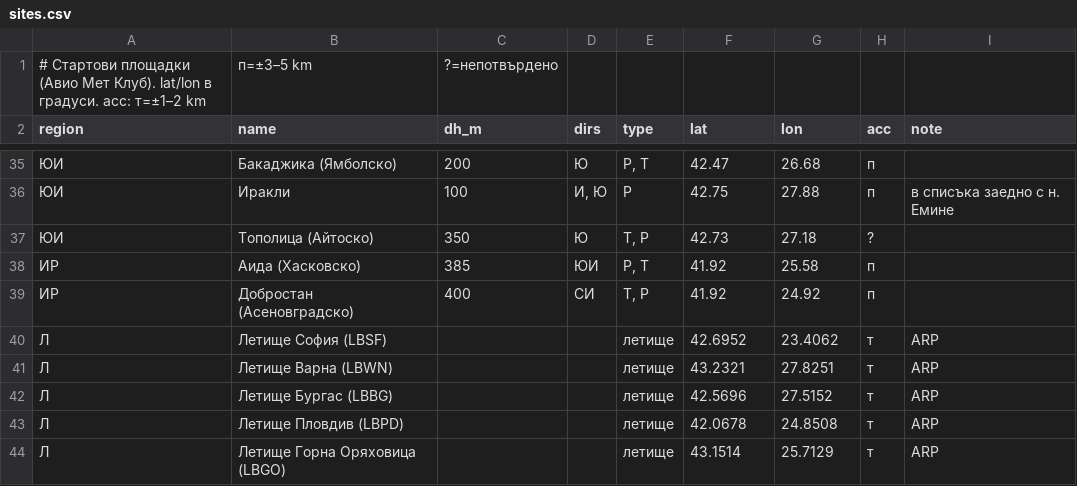
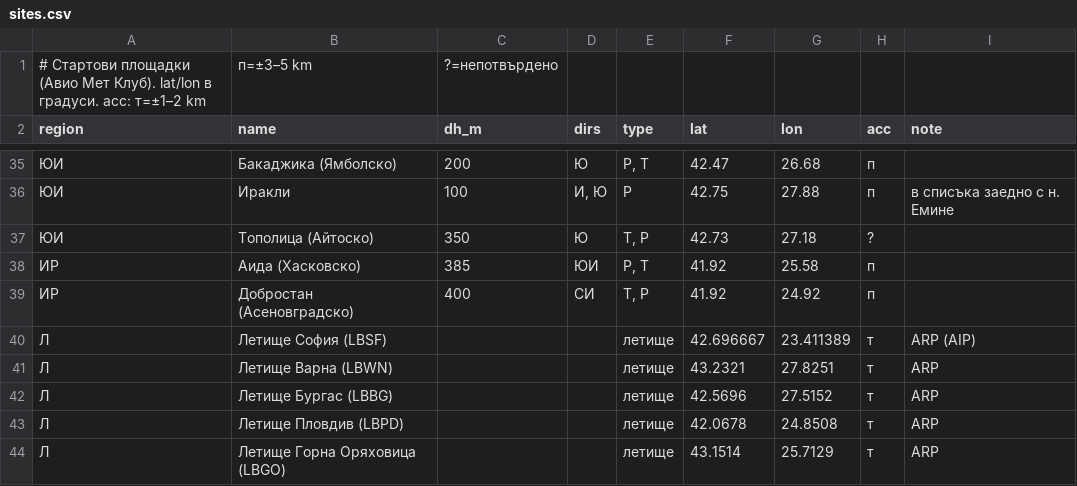
Before and after one commit to ilianrvd/nowcasting-public, a CSV file: config/sites.csv, drawn as a sheet; only a part is shown, gaps mark what is left out.

```diff
--- a/config/sites.csv
+++ b/config/sites.csv
@@ -39,3 +39,3 @@ region,name,dh_m,dirs,type,lat,lon,acc,note
 ИР,Добростан (Асеновградско),400,СИ,"Т, Р",41.92,24.92,п,
-Л,Летище София (LBSF),,,летище,42.6952,23.4062,т,ARP
+Л,Летище София (LBSF),,,летище,42.696667,23.411389,т,ARP (AIP)
 Л,Летище Варна (LBWN),,,летище,43.2321,27.8251,т,ARP
```
Also changed, not shown: 3 other files.
